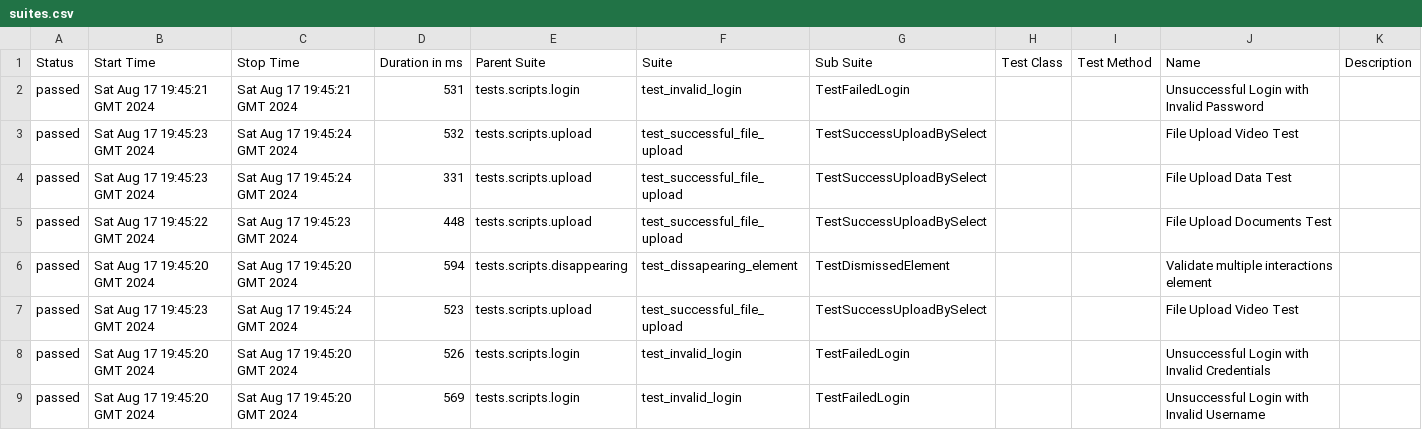
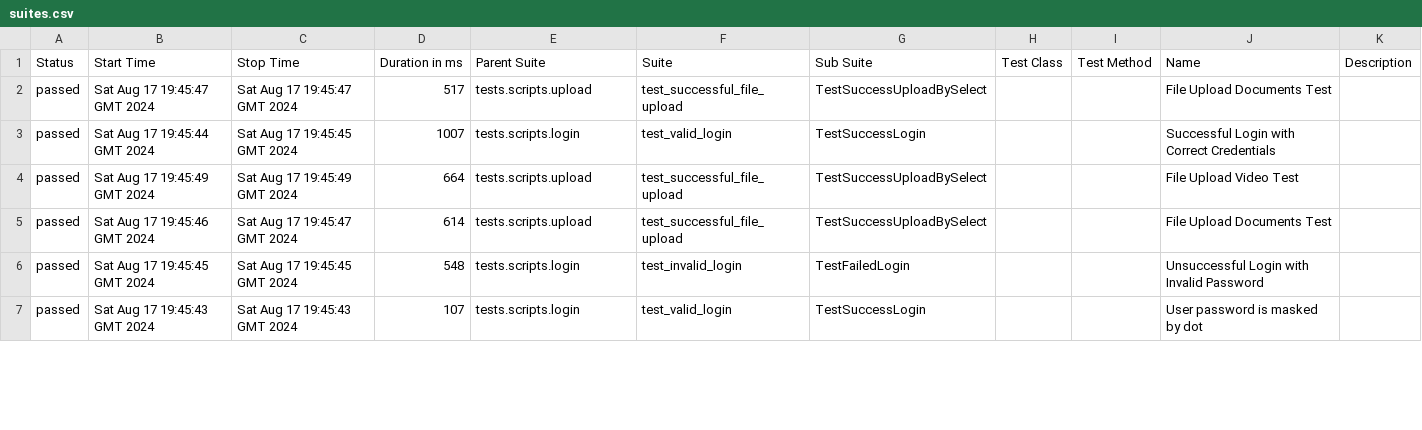
Before and after one commit to 009MHz/selenium_demo, a CSV file: 13/data/suites.csv, drawn as a sheet; only a part is shown; the diff covers the shown part only.

```diff
--- a/13/data/suites.csv
+++ b/13/data/suites.csv
@@ -1,9 +1,7 @@
 "Status","Start Time","Stop Time","Duration in ms","Parent Suite","Suite","Sub Suite","Test Class","Test Method","Name","Description"
-"passed","Sat Aug 17 19:45:21 GMT 2024","Sat Aug 17 19:45:21 GMT 2024","531","tests.scripts.login","test_invalid_login","TestFailedLogin","","","Unsuccessful Login with Invalid Password",""
-"passed","Sat Aug 17 19:45:23 GMT 2024","Sat Aug 17 19:45:24 GMT 2024","532","tests.scripts.upload","test_successful_file_upload","TestSuccessUploadBySelect","","","File Upload Video Test",""
-"passed","Sat Aug 17 19:45:23 GMT 2024","Sat Aug 17 19:45:24 GMT 2024","331","tests.scripts.upload","test_successful_file_upload","TestSuccessUploadBySelect","","","File Upload Data Test",""
-"passed","Sat Aug 17 19:45:22 GMT 2024","Sat Aug 17 19:45:23 GMT 2024","448","tests.scripts.upload","test_successful_file_upload","TestSuccessUploadBySelect","","","File Upload Documents Test",""
-"passed","Sat Aug 17 19:45:20 GMT 2024","Sat Aug 17 19:45:20 GMT 2024","594","tests.scripts.disappearing","test_dissapearing_element","TestDismissedElement","","","Validate multiple interactions element",""
-"passed","Sat Aug 17 19:45:23 GMT 2024","Sat Aug 17 19:45:24 GMT 2024","523","tests.scripts.upload","test_successful_file_upload","TestSuccessUploadBySelect","","","File Upload Video Test",""
-"passed","Sat Aug 17 19:45:20 GMT 2024","Sat Aug 17 19:45:20 GMT 2024","526","tests.scripts.login","test_invalid_login","TestFailedLogin","","","Unsuccessful Login with Invalid Credentials",""
-"passed","Sat Aug 17 19:45:20 GMT 2024","Sat Aug 17 19:45:20 GMT 2024","569","tests.scripts.login","test_invalid_login","TestFailedLogin","","","Unsuccessful Login with Invalid Username",""
+"passed","Sat Aug 17 19:45:47 GMT 2024","Sat Aug 17 19:45:47 GMT 2024","517","tests.scripts.upload","test_successful_file_upload","TestSuccessUploadBySelect","","","File Upload Documents Test",""
+"passed","Sat Aug 17 19:45:44 GMT 2024","Sat Aug 17 19:45:45 GMT 2024","1007","tests.scripts.login","test_valid_login","TestSuccessLogin","","","Successful Login with Correct Credentials",""
+"passed","Sat Aug 17 19:45:49 GMT 2024","Sat Aug 17 19:45:49 GMT 2024","664","tests.scripts.upload","test_successful_file_upload","TestSuccessUploadBySelect","","","File Upload Video Test",""
+"passed","Sat Aug 17 19:45:46 GMT 2024","Sat Aug 17 19:45:47 GMT 2024","614","tests.scripts.upload","test_successful_file_upload","TestSuccessUploadBySelect","","","File Upload Documents Test",""
+"passed","Sat Aug 17 19:45:45 GMT 2024","Sat Aug 17 19:45:45 GMT 2024","548","tests.scripts.login","test_invalid_login","TestFailedLogin","","","Unsuccessful Login with Invalid Password",""
+"passed","Sat Aug 17 19:45:43 GMT 2024","Sat Aug 17 19:45:43 GMT 2024","107","tests.scripts.login","test_valid_login","TestSuccessLogin","","","User password is masked by dot",""
```
Also changed, not shown: 4 added rows, 2 removed rows and 52 edited cells elsewhere in this file, 13/data/behaviors.csv, 47 other files.
